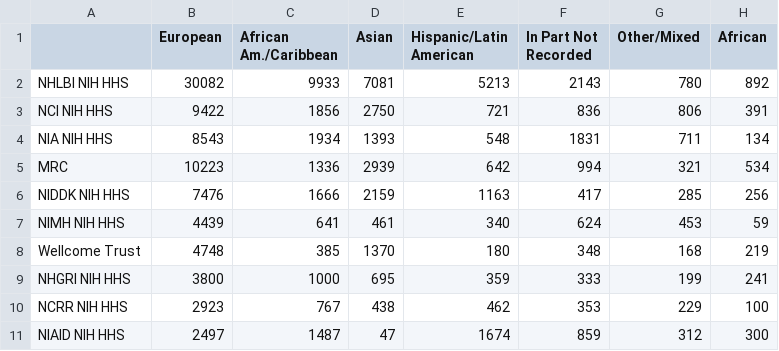
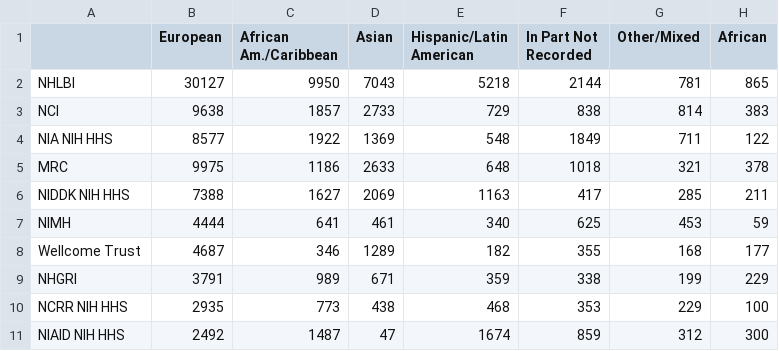
Before and after one commit to crahal/GWASReview, a CSV file: tables/funders_and_BroadEFO.csv, drawn as a sheet.

```diff
--- a/tables/funders_and_BroadEFO.csv
+++ b/tables/funders_and_BroadEFO.csv
@@ -1,11 +1,11 @@
 ,European,African Am./Caribbean,Asian,Hispanic/Latin American,In Part Not Recorded,Other/Mixed,African
-NHLBI NIH HHS,30082,9933,7081,5213,2143,780,892
-NCI NIH HHS,9422,1856,2750,721,836,806,391
-NIA NIH HHS,8543,1934,1393,548,1831,711,134
-MRC,10223,1336,2939,642,994,321,534
-NIDDK NIH HHS,7476,1666,2159,1163,417,285,256
-NIMH NIH HHS,4439,641,461,340,624,453,59
-Wellcome Trust,4748,385,1370,180,348,168,219
-NHGRI NIH HHS,3800,1000,695,359,333,199,241
-NCRR NIH HHS,2923,767,438,462,353,229,100
-NIAID NIH HHS,2497,1487,47,1674,859,312,300
+NHLBI,30127,9950,7043,5218,2144,781,865
+NCI,9638,1857,2733,729,838,814,383
+NIA NIH HHS,8577,1922,1369,548,1849,711,122
+MRC,9975,1186,2633,648,1018,321,378
+NIDDK NIH HHS,7388,1627,2069,1163,417,285,211
+NIMH,4444,641,461,340,625,453,59
+Wellcome Trust,4687,346,1289,182,355,168,177
+NHGRI,3791,989,671,359,338,199,229
+NCRR NIH HHS,2935,773,438,468,353,229,100
+NIAID NIH HHS,2492,1487,47,1674,859,312,300
```
Also changed, not shown: tables/Authors.csv, tables/Broad_Ancestral_Full.csv, 5 other files.
